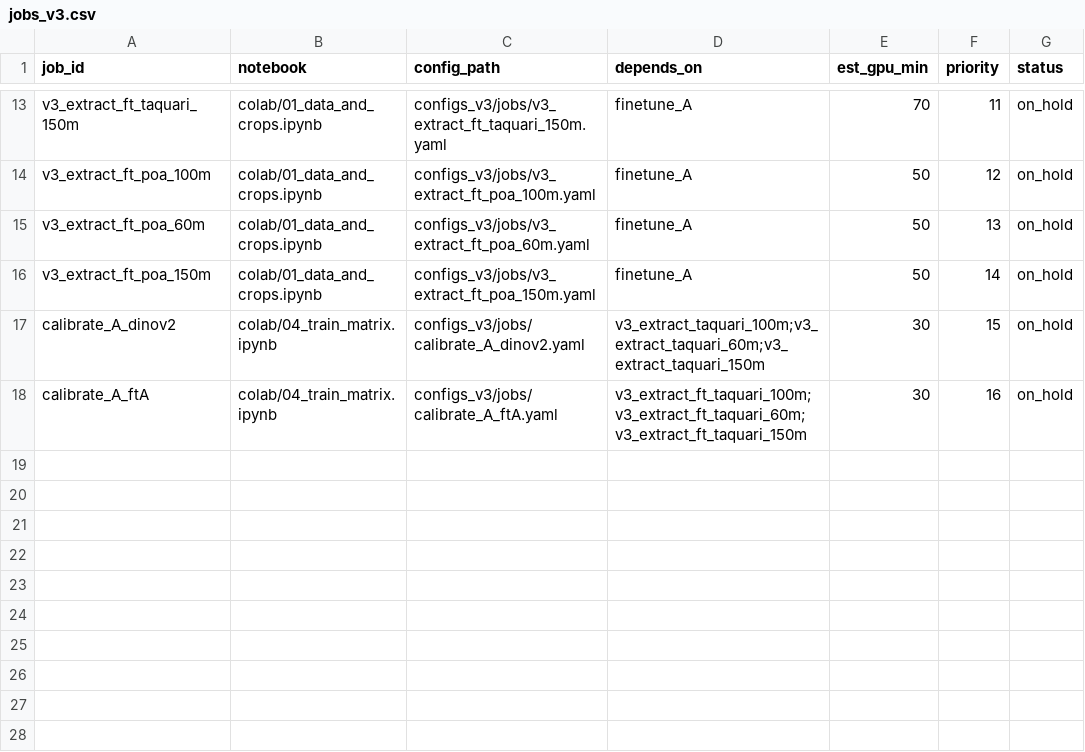
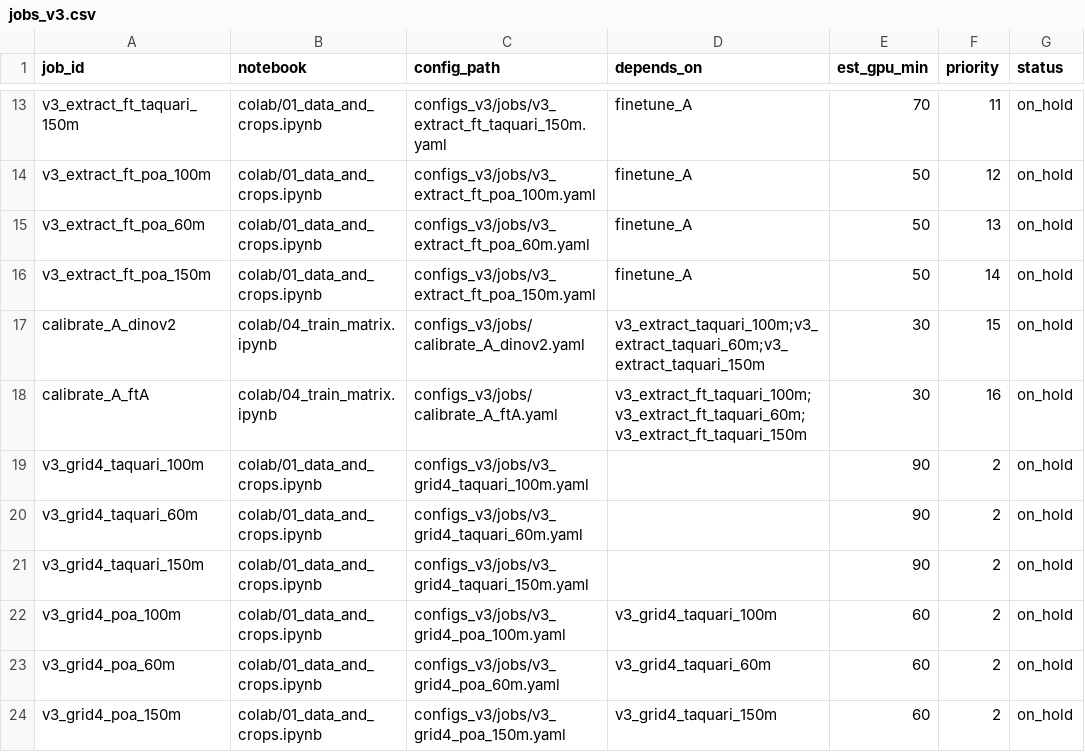
Before and after one commit to Ochoalog/drone-moppo, a CSV file: colab/jobs_v3.csv, drawn as a sheet; only a part is shown, gaps mark what is left out; the diff names each change by its address in the sheet, - before the commit and + after, or states it on an @@ line.

```diff
--- a/colab/jobs_v3.csv
+++ b/colab/jobs_v3.csv
+row 19: v3_grid4_taquari_100m | colab/01_data_and_crops.ipynb | configs_v3/jobs/v3_grid4_taquari_100m.yaml |  | 90 | 2 | on_hold
+row 20: v3_grid4_taquari_60m | colab/01_data_and_crops.ipynb | configs_v3/jobs/v3_grid4_taquari_60m.yaml |  | 90 | 2 | on_hold
+row 21: v3_grid4_taquari_150m | colab/01_data_and_crops.ipynb | configs_v3/jobs/v3_grid4_taquari_150m.yaml |  | 90 | 2 | on_hold
+row 22: v3_grid4_poa_100m | colab/01_data_and_crops.ipynb | configs_v3/jobs/v3_grid4_poa_100m.yaml | v3_grid4_taquari_100m | 60 | 2 | on_hold
+row 23: v3_grid4_poa_60m | colab/01_data_and_crops.ipynb | configs_v3/jobs/v3_grid4_poa_60m.yaml | v3_grid4_taquari_60m | 60 | 2 | on_hold
+row 24: v3_grid4_poa_150m | colab/01_data_and_crops.ipynb | configs_v3/jobs/v3_grid4_poa_150m.yaml | v3_grid4_taquari_150m | 60 | 2 | on_hold
```
Also changed, not shown: 12 other files.
